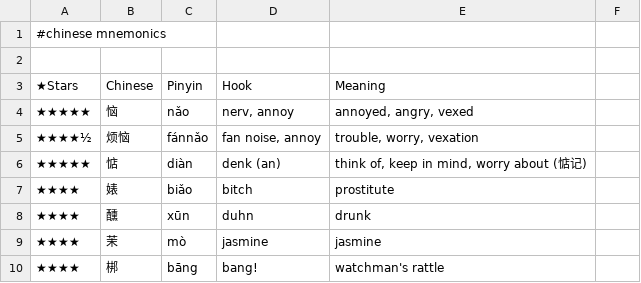
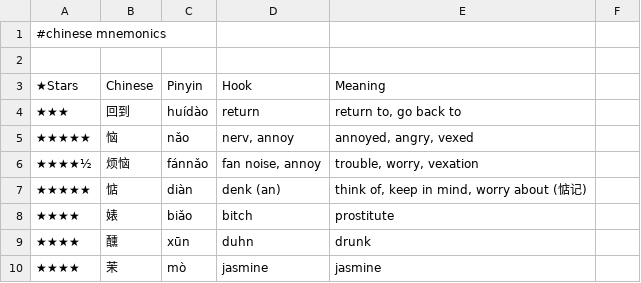
Before and after one commit to pannous/hieros, a TSV file: chinese/chinese.mnemonics.tsv, drawn as a sheet; only a part is shown; the shorter side is filled out with more unchanged rows; the diff names each change by its address in the sheet, - before the commit and + after, or states it on an @@ line.

Commit message:
mnemonic: add 回到 huídào

```diff
--- a/chinese/chinese.mnemonics.tsv
+++ b/chinese/chinese.mnemonics.tsv
+row 4: ★★★ | 回到 | huídào | return | return to, go back to
```
